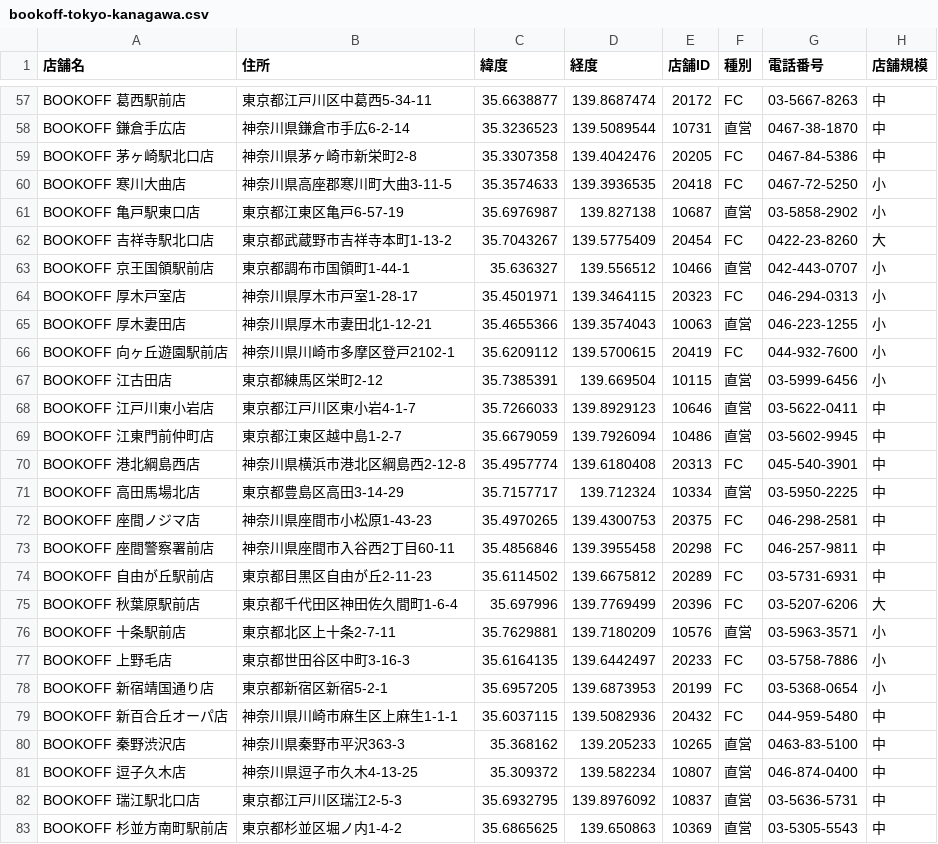
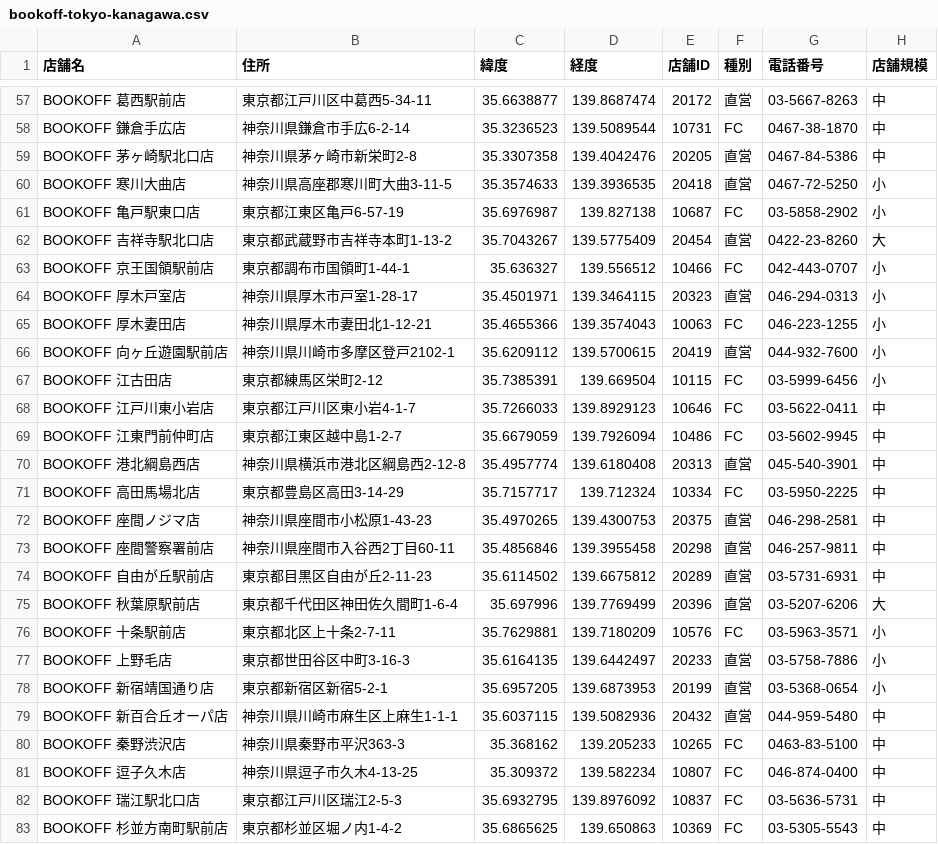
Before and after one commit to haristweet/stamp-rally, a CSV file: public/bookoff-tokyo-kanagawa.csv, drawn as a sheet; only a part is shown, gaps mark what is left out; the diff covers the shown part only; the diff names each change by its address in the sheet, - before the commit and + after, or states it on an @@ line.

```diff
--- a/public/bookoff-tokyo-kanagawa.csv
+++ b/public/bookoff-tokyo-kanagawa.csv
-F57 (種別): FC
+F57 (種別): 直営
-F58 (種別): 直営
+F58 (種別): FC
-F59:F60 (種別): FC
+F59:F60 (種別): 直営
-F61 (種別): 直営
+F61 (種別): FC
-F62 (種別): FC
+F62 (種別): 直営
-F63 (種別): 直営
+F63 (種別): FC
-F64 (種別): FC
+F64 (種別): 直営
-F65 (種別): 直営
+F65 (種別): FC
-F66 (種別): FC
+F66 (種別): 直営
-F67:F69 (種別): 直営
+F67:F69 (種別): FC
-F70 (種別): FC
+F70 (種別): 直営
-F71 (種別): 直営
+F71 (種別): FC
-F72:F75 (種別): FC
+F72:F75 (種別): 直営
-F76 (種別): 直営
+F76 (種別): FC
-F77:F79 (種別): FC
+F77:F79 (種別): 直営
-F80:F83 (種別): 直営
+F80:F83 (種別): FC
```
Also changed, not shown: 76 edited cells elsewhere in this file, 1 other file.
